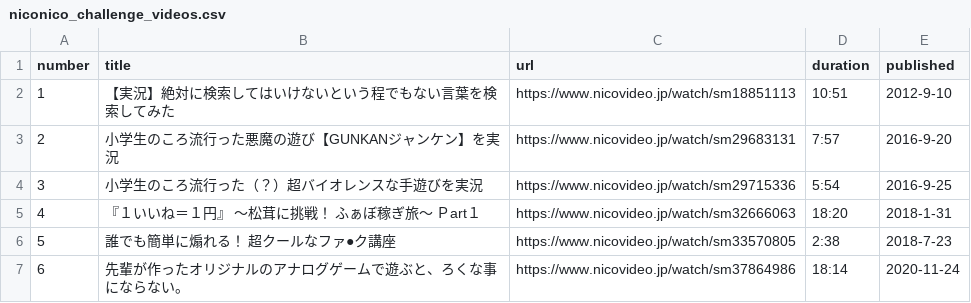
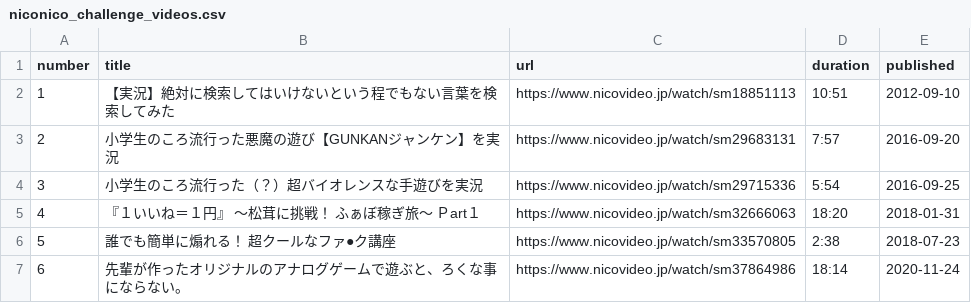
Before and after one commit to shi1268/Biwachap15gacha, a CSV file: niconico_challenge_videos.csv, drawn as a sheet.

```diff
--- a/niconico_challenge_videos.csv
+++ b/niconico_challenge_videos.csv
@@ -1,7 +1,7 @@
 number,title,url,duration,published
-1,【実況】絶対に検索してはいけないという程でもない言葉を検索してみた,https://www.nicovideo.jp/watch/sm18851113,10:51,2012-9-10
-2,小学生のころ流行った悪魔の遊び【GUNKANジャンケン】を実況,https://www.nicovideo.jp/watch/sm29683131,7:57,2016-9-20
-3,小学生のころ流行った（？）超バイオレンスな手遊びを実況,https://www.nicovideo.jp/watch/sm29715336,5:54,2016-9-25
-4,『１いいね＝１円』 〜松茸に挑戦！ ふぁぼ稼ぎ旅〜 Ｐart１,https://www.nicovideo.jp/watch/sm32666063,18:20,2018-1-31
-5,誰でも簡単に煽れる！　超クールなファ●ク講座,https://www.nicovideo.jp/watch/sm33570805,2:38,2018-7-23
+1,【実況】絶対に検索してはいけないという程でもない言葉を検索してみた,https://www.nicovideo.jp/watch/sm18851113,10:51,2012-09-10
+2,小学生のころ流行った悪魔の遊び【GUNKANジャンケン】を実況,https://www.nicovideo.jp/watch/sm29683131,7:57,2016-09-20
+3,小学生のころ流行った（？）超バイオレンスな手遊びを実況,https://www.nicovideo.jp/watch/sm29715336,5:54,2016-09-25
+4,『１いいね＝１円』 〜松茸に挑戦！ ふぁぼ稼ぎ旅〜 Ｐart１,https://www.nicovideo.jp/watch/sm32666063,18:20,2018-01-31
+5,誰でも簡単に煽れる！　超クールなファ●ク講座,https://www.nicovideo.jp/watch/sm33570805,2:38,2018-07-23
 6,先輩が作ったオリジナルのアナログゲームで遊ぶと、ろくな事にならない。,https://www.nicovideo.jp/watch/sm37864986,18:14,2020-11-24
```
Also changed, not shown: niconico_game_videos.csv, niconico_talk_videos.csv.
